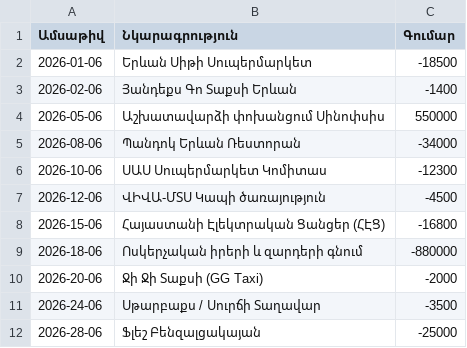
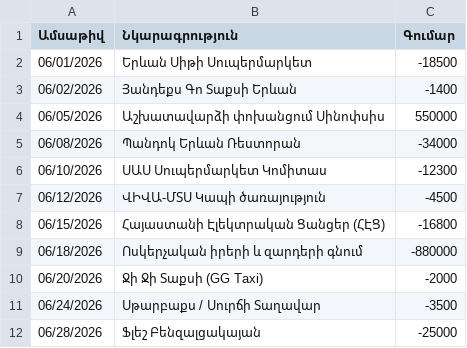
Before and after one commit to VahagMardyan/Bank_Statement_Analyser, a CSV file: test_armenian_standard.csv, drawn as a sheet.

```diff
--- a/test_armenian_standard.csv
+++ b/test_armenian_standard.csv
@@ -1,12 +1,12 @@
 Ամսաթիվ,Նկարագրություն,Գումար
-2026-01-06,Երևան Սիթի Սուպերմարկետ,-18500
-2026-02-06,Յանդեքս Գո Տաքսի Երևան,-1400
-2026-05-06,Աշխատավարձի փոխանցում Սինոփսիս,550000
-2026-08-06,Պանդոկ Երևան Ռեստորան,-34000
-2026-10-06,ՍԱՍ Սուպերմարկետ Կոմիտաս,-12300
-2026-12-06,ՎԻՎԱ-ՄՏՍ Կապի ծառայություն,-4500
-2026-15-06,Հայաստանի Էլեկտրական Ցանցեր (ՀԷՑ),-16800
-2026-18-06,Ոսկերչական իրերի և զարդերի գնում,-880000
-2026-20-06,Ջի Ջի Տաքսի (GG Taxi),-2000
-2026-24-06,Սթարբաքս / Սուրճի Տաղավար,-3500
-2026-28-06,Ֆլեշ Բենզալցակայան,-25000
+06/01/2026,Երևան Սիթի Սուպերմարկետ,-18500
+06/02/2026,Յանդեքս Գո Տաքսի Երևան,-1400
+06/05/2026,Աշխատավարձի փոխանցում Սինոփսիս,550000
+06/08/2026,Պանդոկ Երևան Ռեստորան,-34000
+06/10/2026,ՍԱՍ Սուպերմարկետ Կոմիտաս,-12300
+06/12/2026,ՎԻՎԱ-ՄՏՍ Կապի ծառայություն,-4500
+06/15/2026,Հայաստանի Էլեկտրական Ցանցեր (ՀԷՑ),-16800
+06/18/2026,Ոսկերչական իրերի և զարդերի գնում,-880000
+06/20/2026,Ջի Ջի Տաքսի (GG Taxi),-2000
+06/24/2026,Սթարբաքս / Սուրճի Տաղավար,-3500
+06/28/2026,Ֆլեշ Բենզալցակայան,-25000
```
Also changed, not shown: test_armenian_split.csv, 6 other files.
